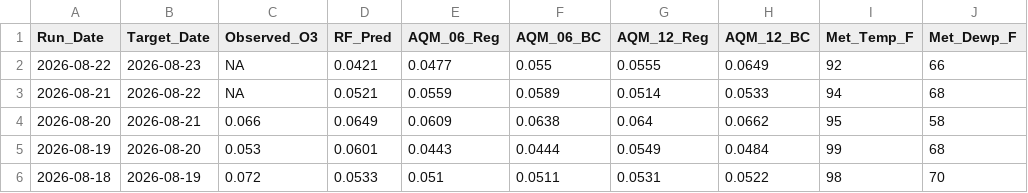
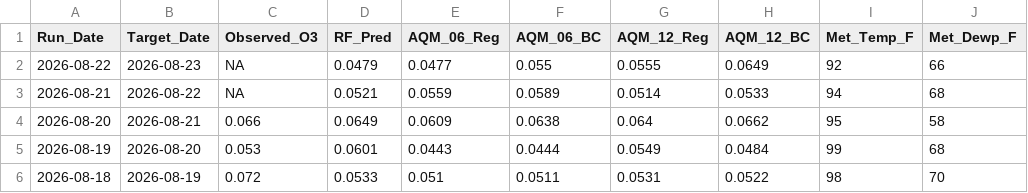
Before and after one commit to Cuevman81/ms-ozone-forecast, a CSV file: r-pipeline/history_Hernando.csv, drawn as a sheet; only a part is shown; the diff names each change by its address in the sheet, - before the commit and + after, or states it on an @@ line.

```diff
--- a/r-pipeline/history_Hernando.csv
+++ b/r-pipeline/history_Hernando.csv
-D2 (RF_Pred): 0.0421
+D2 (RF_Pred): 0.0479
```
Also changed, not shown: r-pipeline/history_Gulfport.csv, r-pipeline/history_Hinds_CC.csv, 7 other files.
